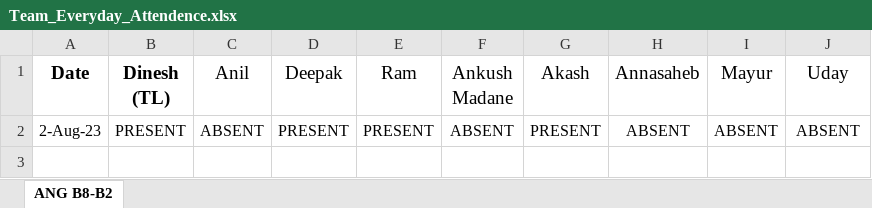
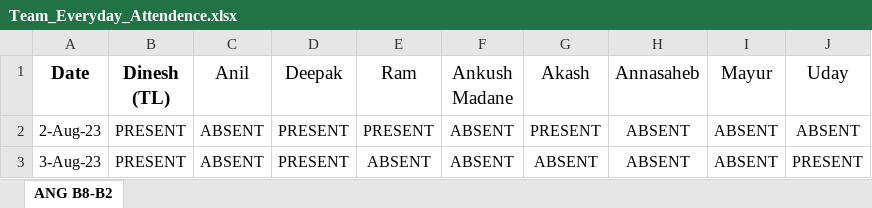
Before and after one commit to DineshMane2/JSlearing, an Excel workbook: Team_Everyday_Attendence.xlsx, sheet ANG B8-B2, drawn as a sheet; values as stored, in another font and other column widths than the file's, no borders; the diff names each change by its address in the sheet, - before the commit and + after, or states it on an @@ line.

Commit message:
Attendence_3-Aug-23
Attendence_3-Aug-23

```diff
--- a/Team_Everyday_Attendence.xlsx (sheet ANG B8-B2)
+++ b/Team_Everyday_Attendence.xlsx (sheet ANG B8-B2)
+row 3: 3-Aug-23 | PRESENT | ABSENT | PRESENT | ABSENT | ABSENT | ABSENT | ABSENT | ABSENT | PRESENT
```
